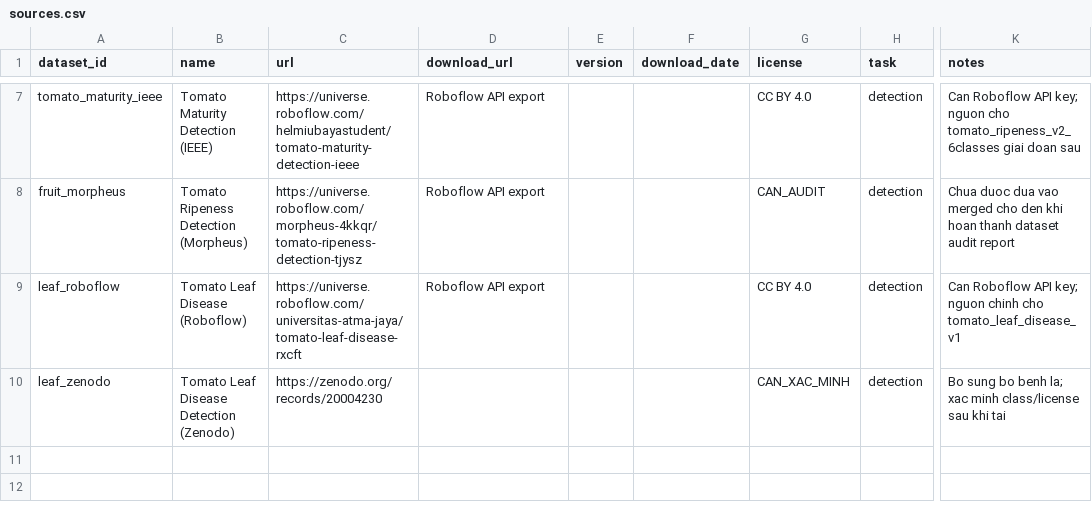
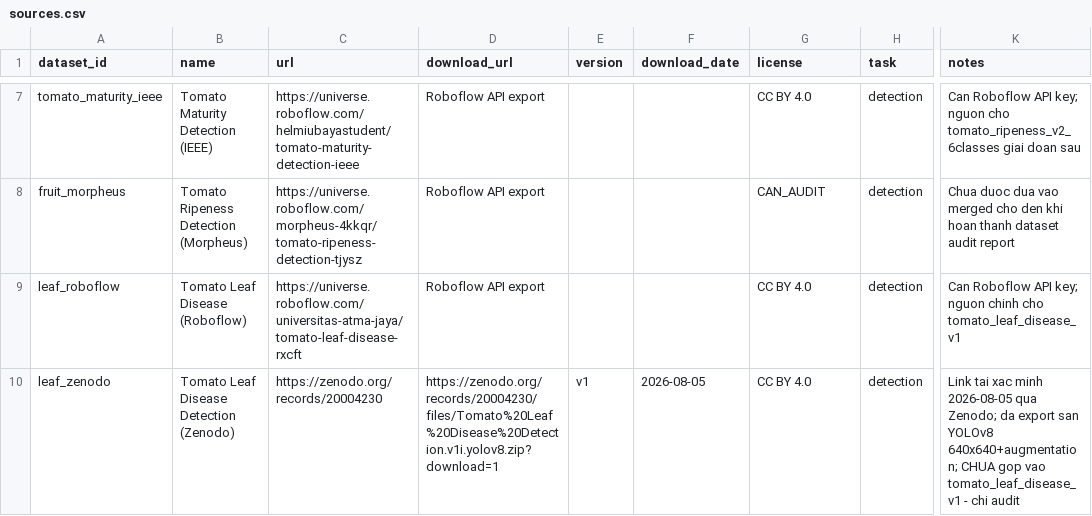
Before and after one commit to Son0709/SmartGreenhouseAI, a CSV file: ai/datasets/manifests/sources.csv, drawn as a sheet; only a part is shown, gaps mark what is left out; the diff names each change by its address in the sheet, - before the commit and + after, or states it on an @@ line.

Commit message:
Add notebook for building tomato_leaf_disease_v1 dataset with comprehensive data processing and auditing steps

```diff
--- a/ai/datasets/manifests/sources.csv
+++ b/ai/datasets/manifests/sources.csv
-D10 (download_url): (empty)
+D10 (download_url): https://zenodo.org/records/20004230/files/Tomato%20Leaf%20Disease%20Detection.v1i.yolov8.zip?download=1
-E10 (version): (empty)
+E10 (version): v1
-F10 (download_date): (empty)
+F10 (download_date): 2026-08-05
-G10 (license): CAN_XAC_MINH
+G10 (license): CC BY 4.0
-K10 (notes): Bo sung bo benh la; xac minh class/license sau khi tai
+K10 (notes): Link tai xac minh 2026-08-05 qua Zenodo; da export san YOLOv8 640x640+augmentation; CHUA gop vao tomato_leaf_disease_v1 - chi audit
```
Also changed, not shown: 4 other files.
